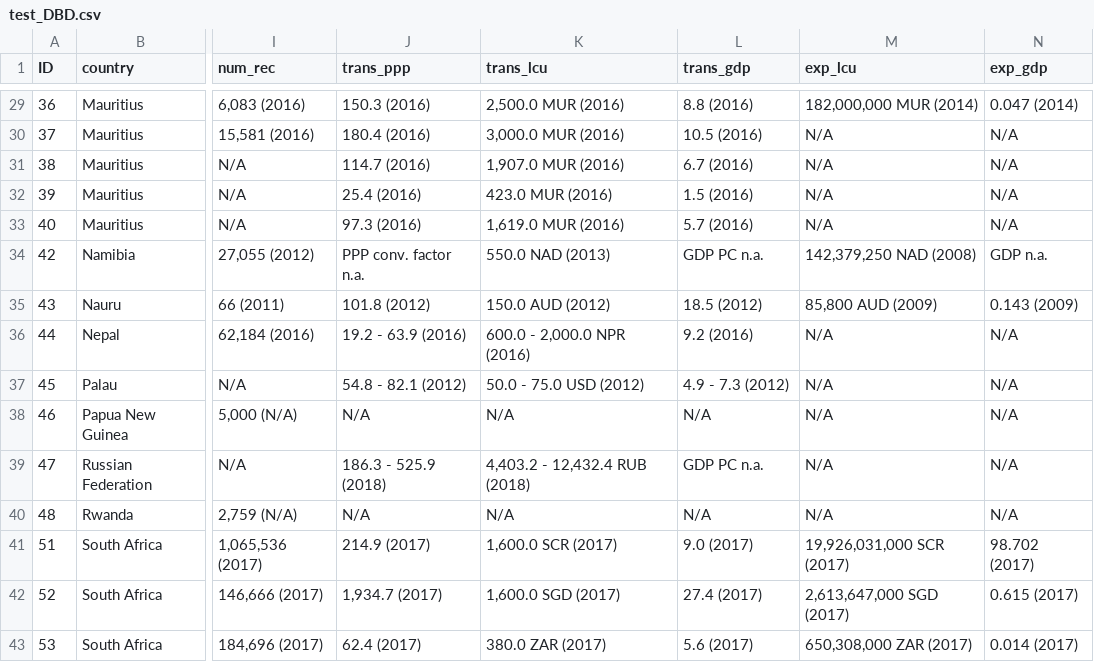
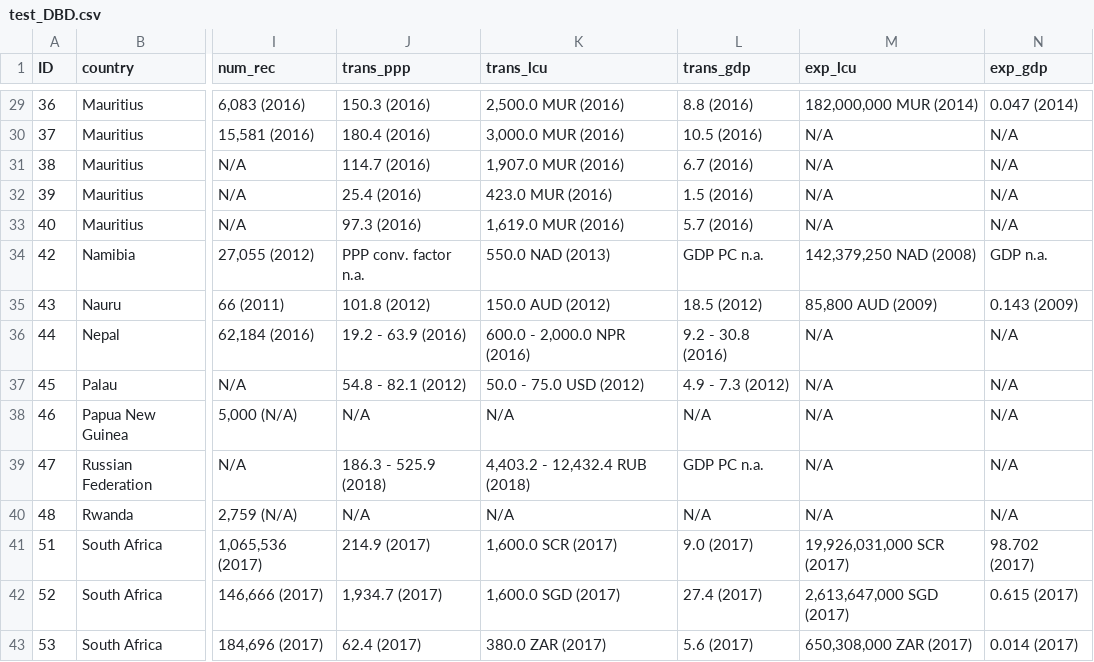
Before and after one commit to diloaj/shiny-server, a CSV file: test_DBD.csv, drawn as a sheet; only a part is shown, gaps mark what is left out; the diff names each change by its address in the sheet, - before the commit and + after, or states it on an @@ line.

Commit message:
Update test_DBD.csv

```diff
--- a/test_DBD.csv
+++ b/test_DBD.csv
-L36 (trans_gdp): 9.2 (2016)
+L36 (trans_gdp): 9.2 - 30.8 (2016)
```
